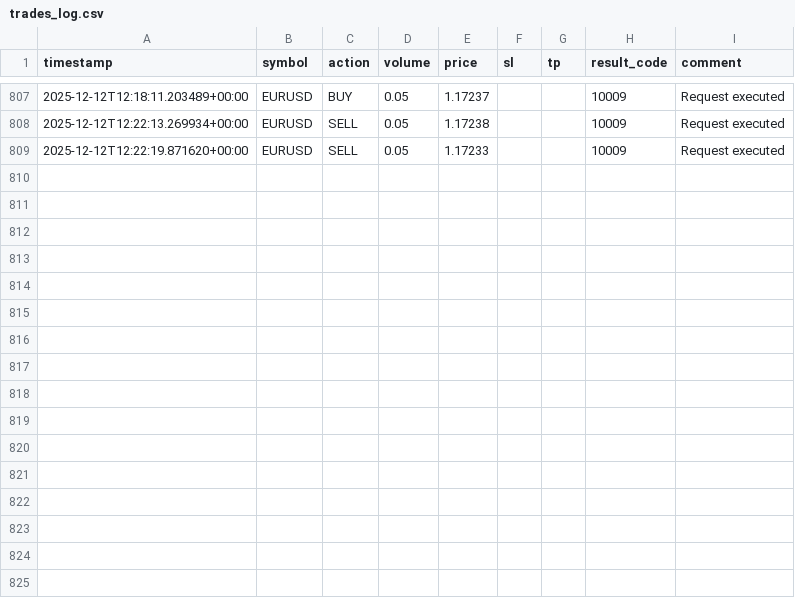
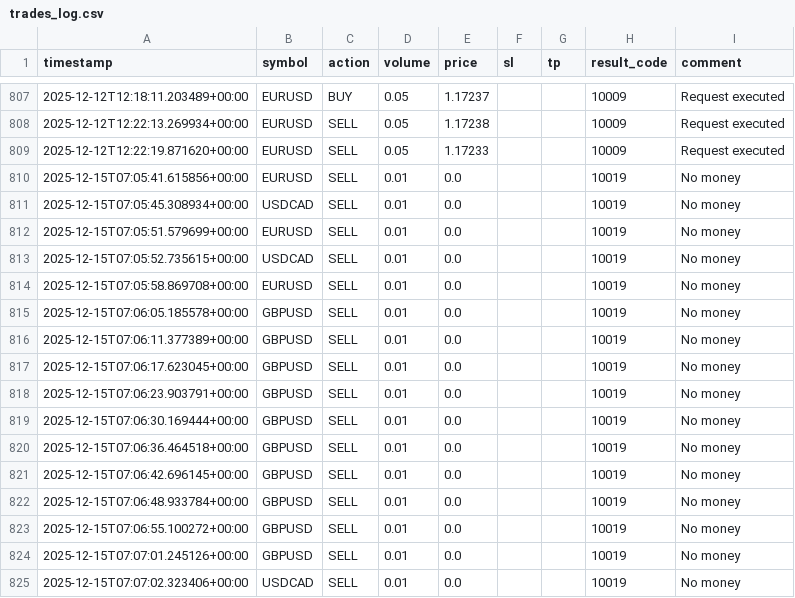
Before and after one commit to junaidakbar076/xau, a CSV file: trades_log.csv, drawn as a sheet; only a part is shown, gaps mark what is left out.

Commit message:
updated trade logs in the ignore

```diff
--- a/trades_log.csv
+++ b/trades_log.csv
@@ -809 +809,17 @@ timestamp,symbol,action,volume,price,sl,tp,result_code,comment
 2025-12-12T12:22:19.871620+00:00,EURUSD,SELL,0.05,1.17233,,,10009,Request executed
+2025-12-15T07:05:41.615856+00:00,EURUSD,SELL,0.01,0.0,,,10019,No money
+2025-12-15T07:05:45.308934+00:00,USDCAD,SELL,0.01,0.0,,,10019,No money
+2025-12-15T07:05:51.579699+00:00,EURUSD,SELL,0.01,0.0,,,10019,No money
+2025-12-15T07:05:52.735615+00:00,USDCAD,SELL,0.01,0.0,,,10019,No money
+2025-12-15T07:05:58.869708+00:00,EURUSD,SELL,0.01,0.0,,,10019,No money
+2025-12-15T07:06:05.185578+00:00,GBPUSD,SELL,0.01,0.0,,,10019,No money
+2025-12-15T07:06:11.377389+00:00,GBPUSD,SELL,0.01,0.0,,,10019,No money
+2025-12-15T07:06:17.623045+00:00,GBPUSD,SELL,0.01,0.0,,,10019,No money
+2025-12-15T07:06:23.903791+00:00,GBPUSD,SELL,0.01,0.0,,,10019,No money
+2025-12-15T07:06:30.169444+00:00,GBPUSD,SELL,0.01,0.0,,,10019,No money
+2025-12-15T07:06:36.464518+00:00,GBPUSD,SELL,0.01,0.0,,,10019,No money
+2025-12-15T07:06:42.696145+00:00,GBPUSD,SELL,0.01,0.0,,,10019,No money
+2025-12-15T07:06:48.933784+00:00,GBPUSD,SELL,0.01,0.0,,,10019,No money
+2025-12-15T07:06:55.100272+00:00,GBPUSD,SELL,0.01,0.0,,,10019,No money
+2025-12-15T07:07:01.245126+00:00,GBPUSD,SELL,0.01,0.0,,,10019,No money
+2025-12-15T07:07:02.323406+00:00,USDCAD,SELL,0.01,0.0,,,10019,No money
```
Also changed, not shown: 1 other file.
